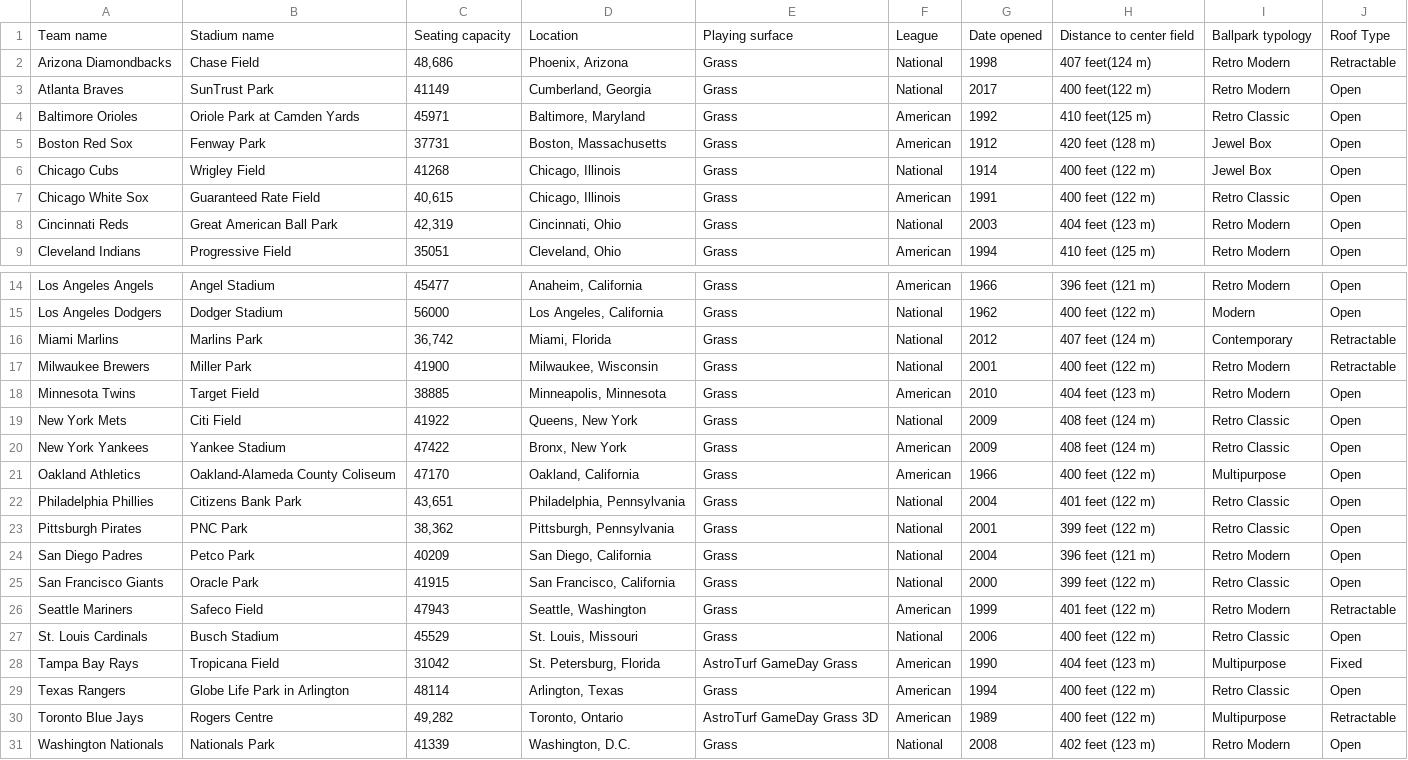
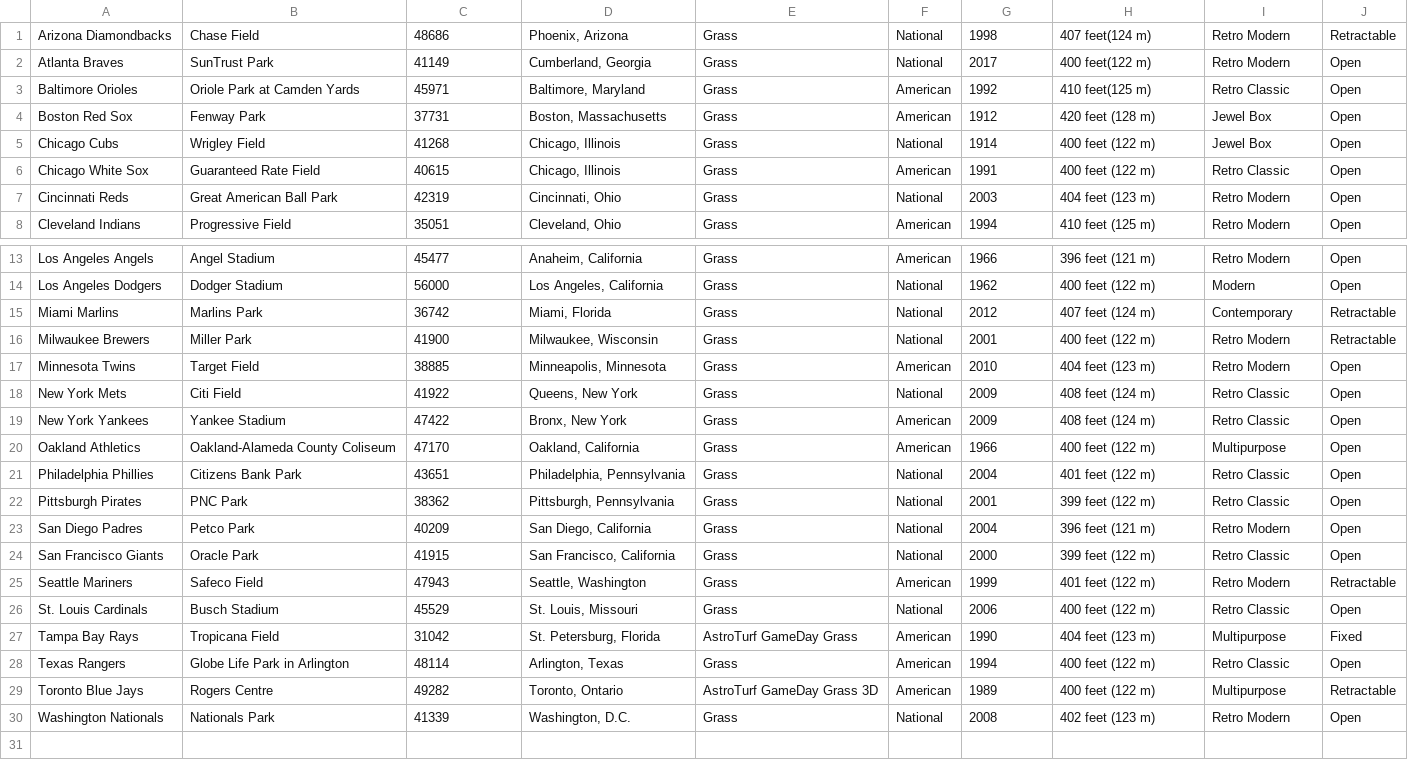
Before and after one commit to joeyCampbelll/CS1D-Project-2, a CSV file: StadiumTourProject/.CSV Files/MLB Information.csv, drawn as a sheet; only a part is shown, gaps mark what is left out.

```diff
--- a/StadiumTourProject/.CSV Files/MLB Information.csv
+++ b/StadiumTourProject/.CSV Files/MLB Information.csv
@@ -1,3 +1,2 @@
-Team name,Stadium name,Seating capacity,Location,Playing surface,League,Date opened,Distance to center field,Ballpark typology,Roof Type
-Arizona Diamondbacks,Chase Field,"48,686","Phoenix, Arizona",Grass,National,1998,407 feet(124 m),Retro Modern,Retractable
+Arizona Diamondbacks,Chase Field,"48686","Phoenix, Arizona",Grass,National,1998,407 feet(124 m),Retro Modern,Retractable
 Atlanta Braves,SunTrust Park,41149,"Cumberland, Georgia",Grass,National,2017,400 feet(122 m),Retro Modern,Open
@@ -6,4 +5,4 @@ Boston Red Sox ,Fenway Park,37731,"Boston, Massachusetts",Grass,American,1912,42
 Chicago Cubs,Wrigley Field,41268,"Chicago, Illinois",Grass,National,1914,400 feet (122 m),Jewel Box,Open
-Chicago White Sox,Guaranteed Rate Field,"40,615","Chicago, Illinois",Grass,American,1991,400 feet (122 m),Retro Classic,Open
-Cincinnati Reds,Great American Ball Park,"42,319","Cincinnati, Ohio",Grass,National,2003,404 feet (123 m),Retro Modern,Open
+Chicago White Sox,Guaranteed Rate Field,"40615","Chicago, Illinois",Grass,American,1991,400 feet (122 m),Retro Classic,Open
+Cincinnati Reds,Great American Ball Park,"42319","Cincinnati, Ohio",Grass,National,2003,404 feet (123 m),Retro Modern,Open
 Cleveland Indians,Progressive Field,35051,"Cleveland, Ohio",Grass,American,1994,410 feet (125 m),Retro Modern,Open
@@ -15,3 +14,3 @@ Los Angeles Angels,Angel Stadium,45477,"Anaheim, California",Grass,American,1966
 Los Angeles Dodgers ,Dodger Stadium,56000,"Los Angeles, California",Grass,National,1962,400 feet (122 m),Modern,Open
-Miami Marlins,Marlins Park,"36,742","Miami, Florida",Grass,National,2012,407 feet (124 m),Contemporary ,Retractable
+Miami Marlins,Marlins Park,"36742","Miami, Florida",Grass,National,2012,407 feet (124 m),Contemporary ,Retractable
 Milwaukee Brewers,Miller Park,41900,"Milwaukee, Wisconsin",Grass,National,2001,400 feet (122 m),Retro Modern,Retractable
@@ -21,4 +20,4 @@ New York Yankees,Yankee Stadium,47422,"Bronx, New York",Grass,American,2009,408
 Oakland Athletics,Oakland-Alameda County Coliseum ,47170,"Oakland, California",Grass,American,1966,400 feet (122 m),Multipurpose,Open
-Philadelphia Phillies,Citizens Bank Park,"43,651","Philadelphia, Pennsylvania",Grass,National,2004,401 feet (122 m),Retro Classic,Open
-Pittsburgh Pirates,PNC Park,"38,362","Pittsburgh, Pennsylvania",Grass,National,2001,399 feet (122 m),Retro Classic,Open
+Philadelphia Phillies,Citizens Bank Park,"43651","Philadelphia, Pennsylvania",Grass,National,2004,401 feet (122 m),Retro Classic,Open
+Pittsburgh Pirates,PNC Park,"38362","Pittsburgh, Pennsylvania",Grass,National,2001,399 feet (122 m),Retro Classic,Open
 San Diego Padres,Petco Park,40209,"San Diego, California",Grass,National,2004,396 feet (121 m),Retro Modern,Open
@@ -29,3 +28,3 @@ Tampa Bay Rays,Tropicana Field,31042,"St. Petersburg, Florida",AstroTurf GameDay
 Texas Rangers,Globe Life Park in Arlington,48114,"Arlington, Texas",Grass,American,1994,400 feet (122 m),Retro Classic,Open
-Toronto Blue Jays,Rogers Centre,"49,282","Toronto, Ontario",AstroTurf GameDay Grass 3D,American,1989,400 feet (122 m),Multipurpose,Retractable
+Toronto Blue Jays,Rogers Centre,"49282","Toronto, Ontario",AstroTurf GameDay Grass 3D,American,1989,400 feet (122 m),Multipurpose,Retractable
 Washington Nationals,Nationals Park,41339,"Washington, D.C.",Grass,National,2008,402 feet (123 m),Retro Modern,Open
```
Also changed, not shown: 6 other files.
